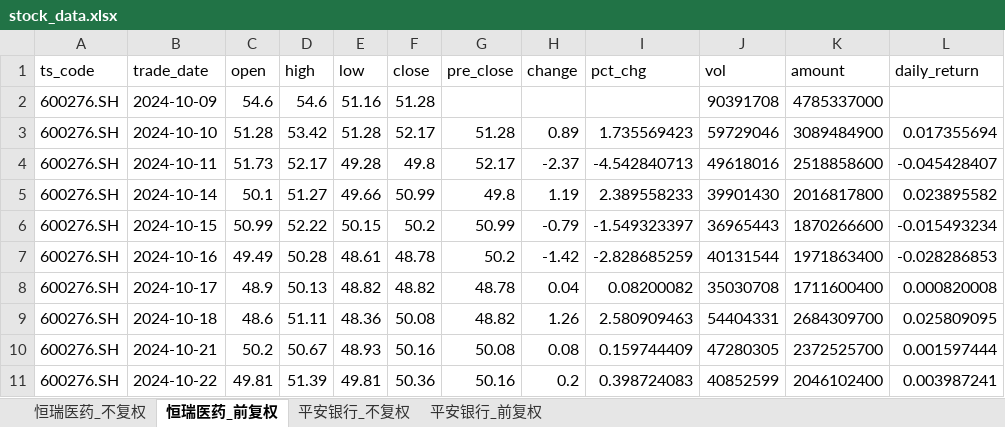
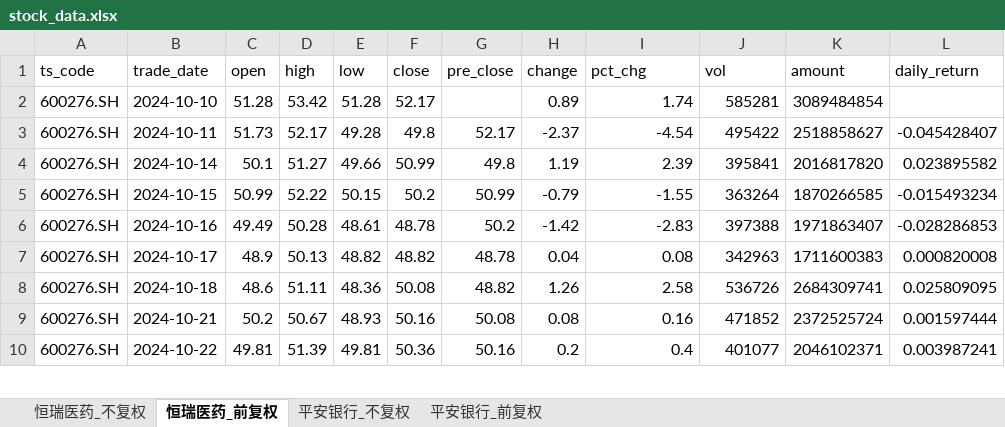
Before and after one commit to yyps-edu/ba_agent, an Excel workbook: stock_data.xlsx, sheet 恒瑞医药_前复权, drawn as a sheet; only a part is shown; values as stored, in another font and other column widths than the file's, no borders; removed rows and columns are numbered as before the commit, all else as after; the diff covers the shown part only; the diff names each change by its address in the sheet, - before the commit and + after, or states it on an @@ line.

```diff
--- a/stock_data.xlsx (sheet 恒瑞医药_前复权)
+++ b/stock_data.xlsx (sheet 恒瑞医药_前复权)
-row 2: 600276.SH | 2024-10-09 | 54.6 | 54.6 | 51.16 | 51.28 |  |  |  | 90391708 | 4785337000
-G2 (pre_close): 51.28
+G2 (pre_close): (empty)
-I2 (pct_chg): 1.735569423
+I2 (pct_chg): 1.74
-J2 (vol): 59729046
+J2 (vol): 585281
-K2 (amount): 3089484900
+K2 (amount): 3089484854
-L2 (daily_return): 0.017355694
+L2 (daily_return): (empty)
-I3 (pct_chg): -4.542840713
+I3 (pct_chg): -4.54
-J3 (vol): 49618016
+J3 (vol): 495422
-K3 (amount): 2518858600
+K3 (amount): 2518858627
-I4 (pct_chg): 2.389558233
+I4 (pct_chg): 2.39
-J4 (vol): 39901430
+J4 (vol): 395841
-K4 (amount): 2016817800
+K4 (amount): 2016817820
-I5 (pct_chg): -1.549323397
+I5 (pct_chg): -1.55
-J5 (vol): 36965443
+J5 (vol): 363264
-K5 (amount): 1870266600
+K5 (amount): 1870266585
-I6 (pct_chg): -2.828685259
+I6 (pct_chg): -2.83
-J6 (vol): 40131544
+J6 (vol): 397388
-K6 (amount): 1971863400
+K6 (amount): 1971863407
-I7 (pct_chg): 0.08200082
+I7 (pct_chg): 0.08
-J7 (vol): 35030708
+J7 (vol): 342963
-K7 (amount): 1711600400
+K7 (amount): 1711600383
-I8 (pct_chg): 2.580909463
+I8 (pct_chg): 2.58
-J8 (vol): 54404331
+J8 (vol): 536726
-K8 (amount): 2684309700
+K8 (amount): 2684309741
-I9 (pct_chg): 0.159744409
+I9 (pct_chg): 0.16
-J9 (vol): 47280305
+J9 (vol): 471852
-K9 (amount): 2372525700
+K9 (amount): 2372525724
-I10 (pct_chg): 0.398724083
+I10 (pct_chg): 0.4
-J10 (vol): 40852599
+J10 (vol): 401077
-K10 (amount): 2046102400
+K10 (amount): 2046102371
```
Also changed, not shown: 1424 edited cells elsewhere in this sheet, sheet 恒瑞医药_不复权, sheet 平安银行_不复权, sheet 平安银行_前复权, 1 other file.
